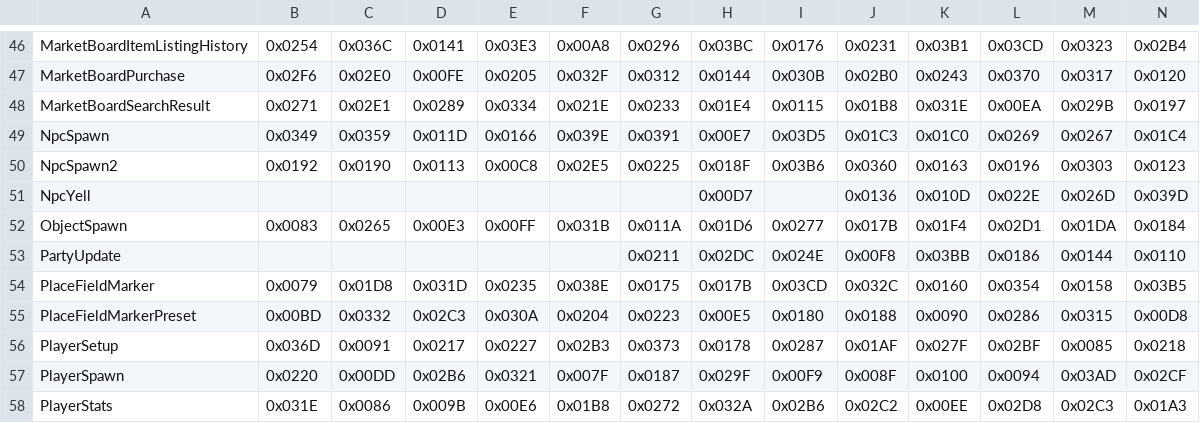
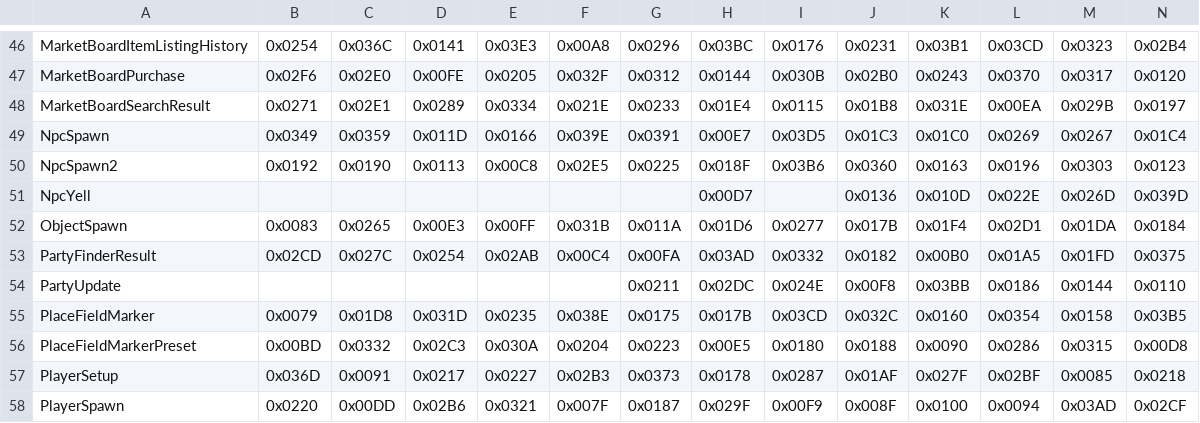
Before and after one commit to nyaoouo/FFDraw, a CSV file: res/proto_no/ZoneServerIpc.csv, drawn as a sheet; only a part is shown, gaps mark what is left out; the shorter side is filled out with more unchanged rows; rows hold the shown columns only; the diff names each change by its address in the sheet, - before the commit and + after, or states it on an @@ line.

Commit message:
🚀 Added PartyFinderResult to message structures.

```diff
--- a/res/proto_no/ZoneServerIpc.csv
+++ b/res/proto_no/ZoneServerIpc.csv
+row 53: PartyFinderResult | 0x02CD | 0x027C | 0x0254 | 0x02AB | 0x00C4 | 0x00FA | 0x03AD | 0x0332 | 0x0182 | 0x00B0 | 0x01A5 | 0x01FD | 0x0375
```
Also changed, not shown: 2 other files.
